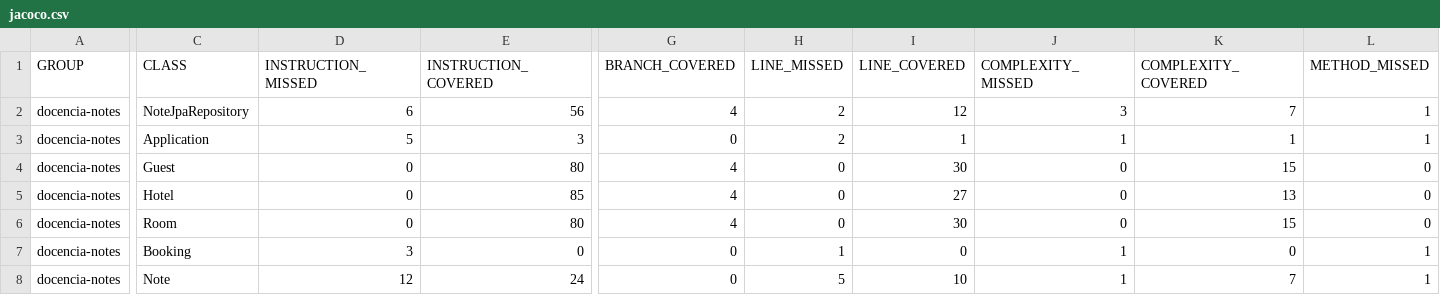
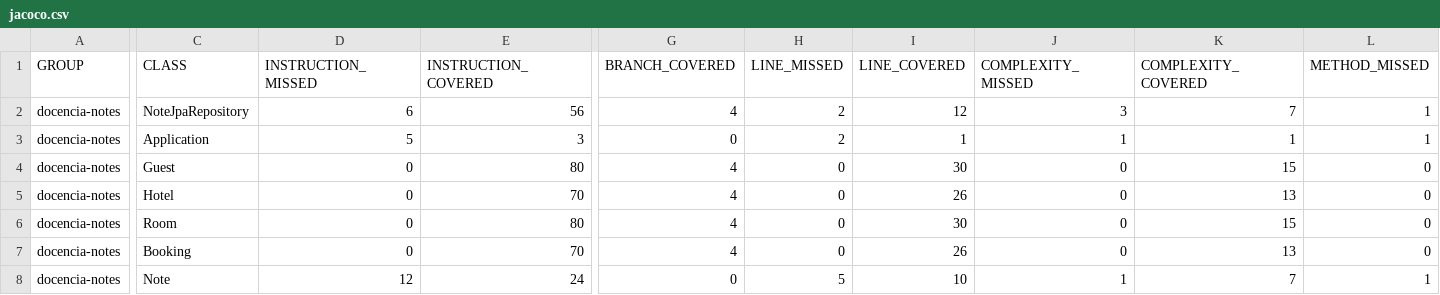
Before and after one commit to nexphernandez/Acceso-a-datos, a CSV file: hotel-puerto/target/site/jacoco/jacoco.csv, drawn as a sheet; only a part is shown, gaps mark what is left out; the diff covers the shown part only; the diff names each change by its address in the sheet, - before the commit and + after, or states it on an @@ line.

```diff
--- a/hotel-puerto/target/site/jacoco/jacoco.csv
+++ b/hotel-puerto/target/site/jacoco/jacoco.csv
-E5 (INSTRUCTION_COVERED): 85
+E5 (INSTRUCTION_COVERED): 70
-I5 (LINE_COVERED): 27
+I5 (LINE_COVERED): 26
-D7 (INSTRUCTION_MISSED): 3
+D7 (INSTRUCTION_MISSED): 0
-E7 (INSTRUCTION_COVERED): 0
+E7 (INSTRUCTION_COVERED): 70
-G7 (BRANCH_COVERED): 0
+G7 (BRANCH_COVERED): 4
-H7 (LINE_MISSED): 1
+H7 (LINE_MISSED): 0
-I7 (LINE_COVERED): 0
+I7 (LINE_COVERED): 26
-J7 (COMPLEXITY_MISSED): 1
+J7 (COMPLEXITY_MISSED): 0
-K7 (COMPLEXITY_COVERED): 0
+K7 (COMPLEXITY_COVERED): 13
-L7 (METHOD_MISSED): 1
+L7 (METHOD_MISSED): 0
```
Also changed, not shown: 1 edited cell elsewhere in this file, 39 other files.
